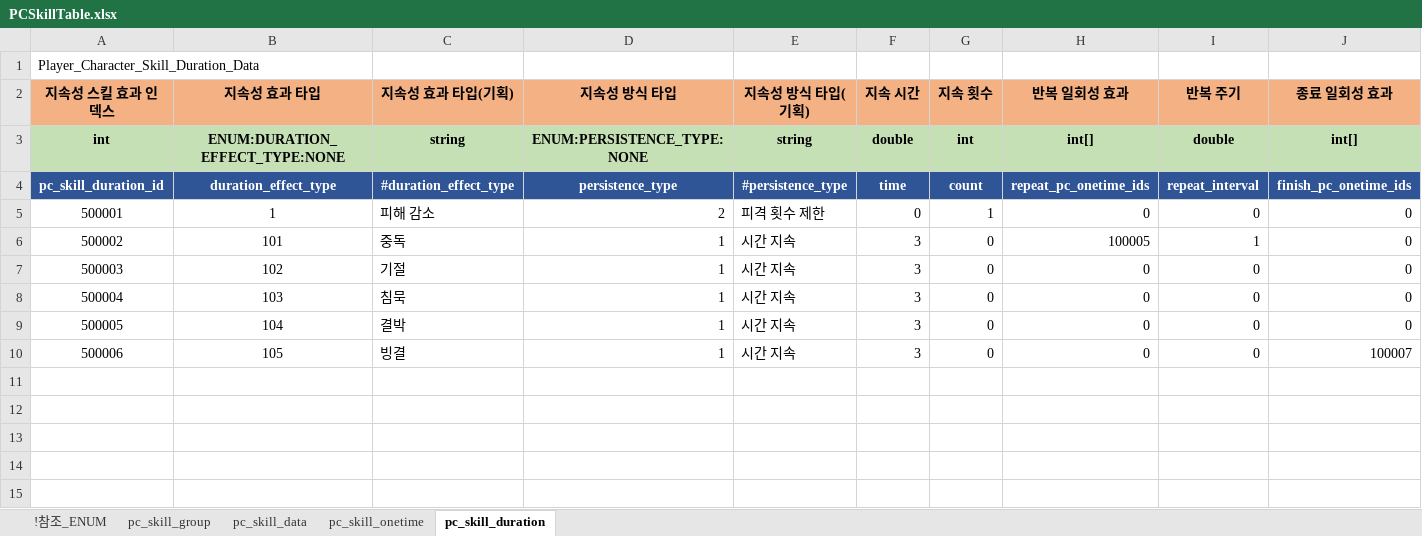
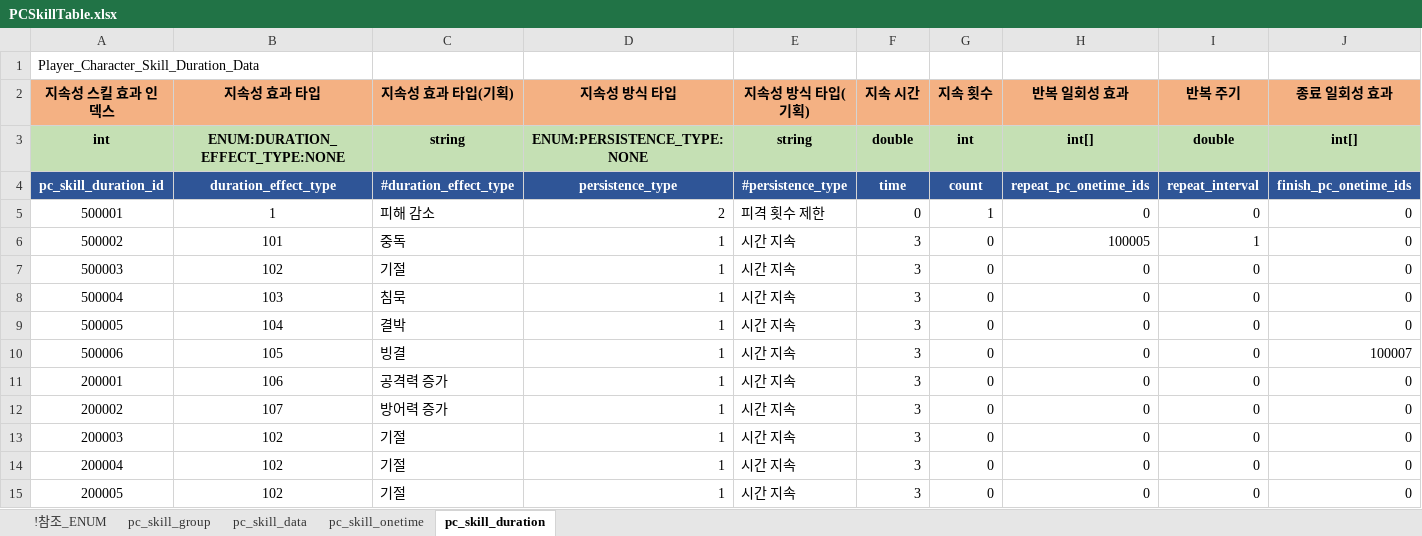
Before and after one commit to shanash/ZeroOne, an Excel workbook: Android/ExcelData/PCSkillTable.xlsx, sheet pc_skill_duration, drawn as a sheet; only a part is shown; values as stored, in another font and other column widths than the file's, no borders; rows hold the shown columns only; the diff names each change by its address in the sheet, - before the commit and + after, or states it on an @@ line.

```diff
--- a/Android/ExcelData/PCSkillTable.xlsx (sheet pc_skill_duration)
+++ b/Android/ExcelData/PCSkillTable.xlsx (sheet pc_skill_duration)
+row 11: 200001 | 106 | 공격력 증가 | 1 | 시간 지속 | 3 | 0 | 0 | 0 | 0
+row 12: 200002 | 107 | 방어력 증가 | 1 | 시간 지속 | 3 | 0 | 0 | 0 | 0
+row 13: 200003 | 102 | 기절 | 1 | 시간 지속 | 3 | 0 | 0 | 0 | 0
+row 14: 200004 | 102 | 기절 | 1 | 시간 지속 | 3 | 0 | 0 | 0 | 0
+row 15: 200005 | 102 | 기절 | 1 | 시간 지속 | 3 | 0 | 0 | 0 | 0
```
Also changed, not shown: sheet pc_skill_data, sheet pc_skill_group, sheet pc_skill_onetime, sheet !참조_ENUM, formulas that keep their value, Android/ExcelData/Enums_01.xlsx, 1 other file.
